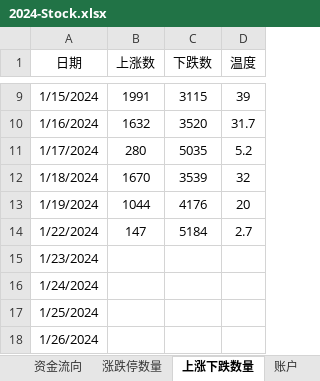
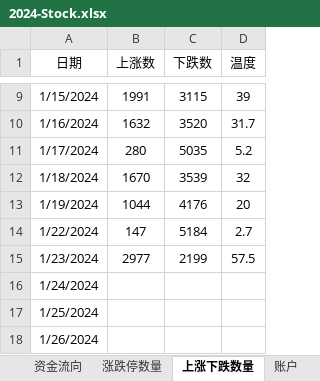
Before and after one commit to Ruffia/Trade, an Excel workbook: 2024-Stock.xlsx, sheet 上涨下跌数量, drawn as a sheet; only a part is shown, gaps mark what is left out; values as stored, in another font and other column widths than the file's, no borders; charts and pictures not drawn; the diff names each change by its address in the sheet, - before the commit and + after, or states it on an @@ line.

```diff
--- a/2024-Stock.xlsx (sheet 上涨下跌数量)
+++ b/2024-Stock.xlsx (sheet 上涨下跌数量)
-B15 (上涨数): (empty)
+B15 (上涨数): 2977
-C15 (下跌数): (empty)
+C15 (下跌数): 2199
-D15 (温度): (empty)
+D15 (温度): 57.5
```
Also changed, not shown: sheet 账户, sheet 期货, sheet 涨跌停数量, sheet 股指及成交量, sheet 资金流向, charts or pictures.
